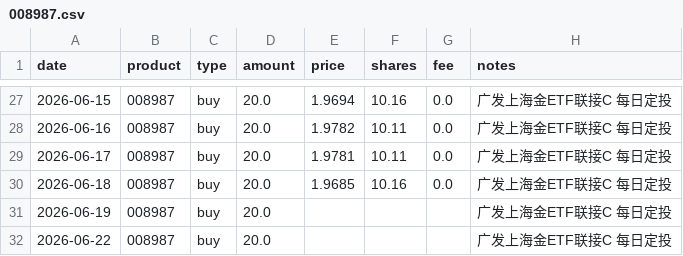
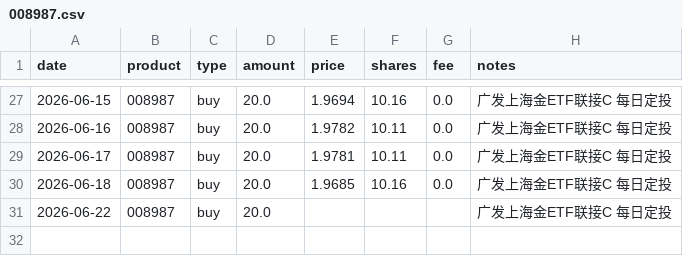
Before and after one commit to JINHUILYU/Quant, a CSV file: data/portfolio/008987.csv, drawn as a sheet; only a part is shown, gaps mark what is left out.

```diff
--- a/data/portfolio/008987.csv
+++ b/data/portfolio/008987.csv
@@ -30,3 +30,2 @@ date,product,type,amount,price,shares,fee,notes
 2026-06-18,008987,buy,20.0,1.9685,10.16,0.0,广发上海金ETF联接C 每日定投
-2026-06-19,008987,buy,20.0,,,,广发上海金ETF联接C 每日定投
 2026-06-22,008987,buy,20.0,,,,广发上海金ETF联接C 每日定投
```
Also changed, not shown: data/portfolio/014143.csv, data/portfolio/019548.csv, 4 other files.
